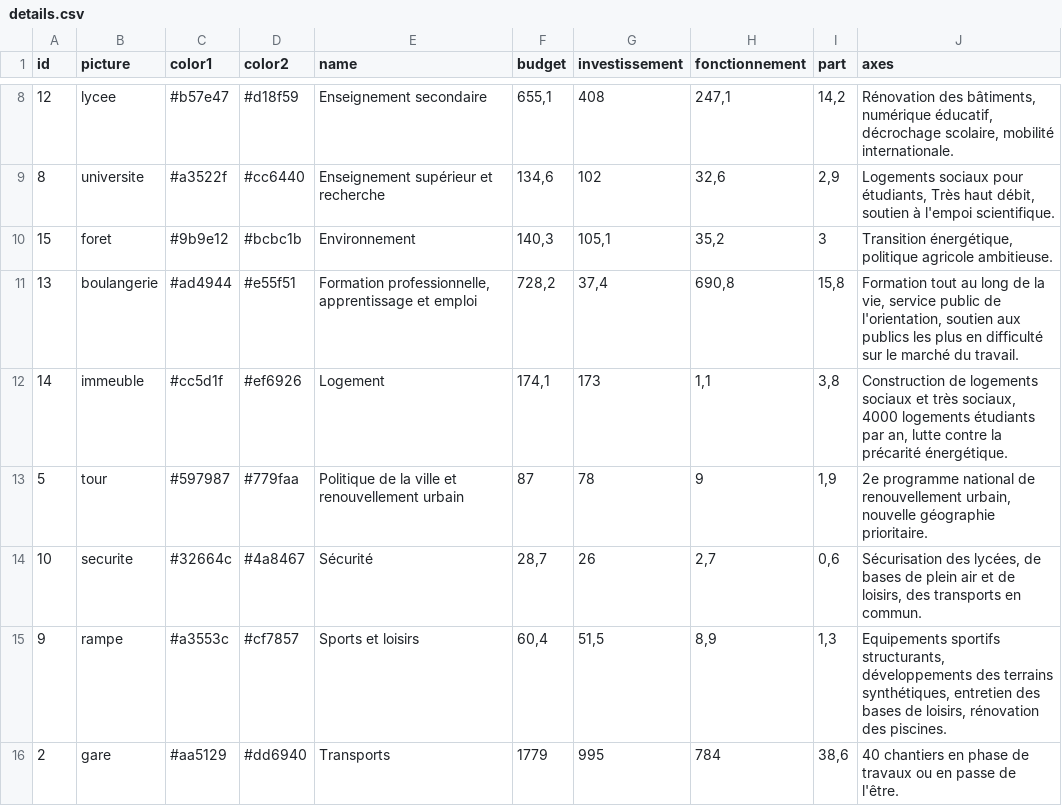
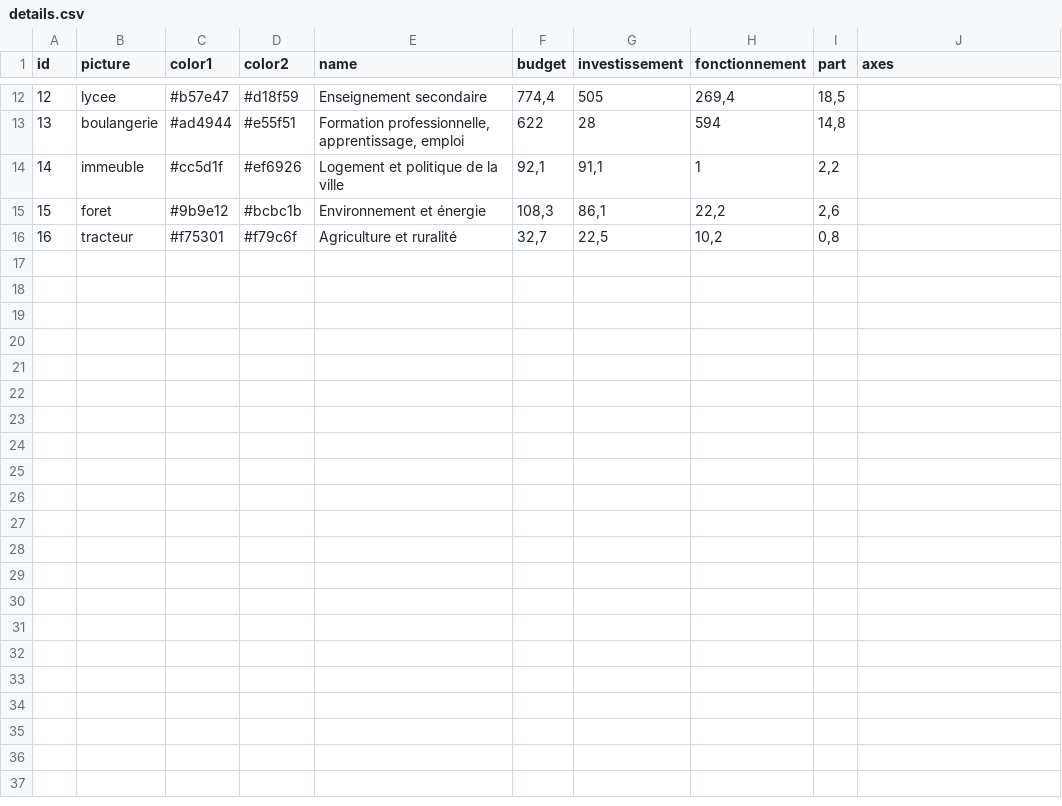
Before and after one commit to jplusplus/idf-budget, a CSV file: app/data/details.csv, drawn as a sheet; only a part is shown, gaps mark what is left out; the diff covers the shown part only.

```diff
--- a/app/data/details.csv
+++ b/app/data/details.csv
@@ -8,9 +12,5 @@ id,picture,color1,color2,name,budget,investissement,fonctionnement,part,axes
-12,lycee,#b57e47,#d18f59,Enseignement secondaire ,"655,1","408","247,1","14,2","Rénovation des bâtiments, numérique éducatif, décrochage scolaire, mobilité internationale."
-8,universite,#a3522f,#cc6440,Enseignement supérieur et recherche,"134,6","102","32,6","2,9","Logements sociaux pour étudiants, Très haut débit, soutien à l'empoi scientifique."
-15,foret,#9b9e12,#bcbc1b,Environnement,"140,3","105,1","35,2","3","Transition énergétique, politique agricole ambitieuse."
-13,boulangerie,#ad4944,#e55f51,"Formation professionnelle, apprentissage et emploi","728,2","37,4","690,8","15,8","Formation tout au long de la vie, service public de l'orientation, soutien aux publics les plus en difficulté sur le marché du travail."
-14,immeuble,#cc5d1f,#ef6926,Logement,"174,1","173","1,1","3,8","Construction de logements sociaux et très sociaux, 4000 logements étudiants par an, lutte contre la précarité énergétique."
-5,tour,#597987,#779faa,Politique de la ville et renouvellement urbain,87,"78",9,"1,9","2e programme national de renouvellement urbain, nouvelle géographie prioritaire."
-10,securite,#32664c,#4a8467,Sécurité,"28,7","26","2,7","0,6","Sécurisation des lycées, de bases de plein air et de loisirs, des transports en commun."
-9,rampe,#a3553c,#cf7857,Sports et loisirs ,"60,4","51,5","8,9","1,3","Equipements sportifs structurants, développements des terrains synthétiques, entretien des bases de loisirs, rénovation des piscines."
-2,gare,#aa5129,#dd6940,Transports,1779,"995",784,"38,6",40 chantiers en phase de travaux ou en passe de l'être.
+12,lycee,#b57e47,#d18f59,Enseignement secondaire,"774,4",505,"269,4","18,5",
+13,boulangerie,#ad4944,#e55f51,"Formation professionnelle, apprentissage, emploi",622,28,594,"14,8",
+14,immeuble,#cc5d1f,#ef6926,Logement et politique de la ville,"92,1","91,1",1,"2,2",
+15,foret,#9b9e12,#bcbc1b,Environnement et énergie,"108,3","86,1","22,2","2,6",
+16,tracteur,#f75301,#f79c6f,Agriculture et ruralité,"32,7","22,5","10,2","0,8",
```
Also changed, not shown: 6 added rows, 2 removed rows and 22 edited cells elsewhere in this file, 6 other files.
